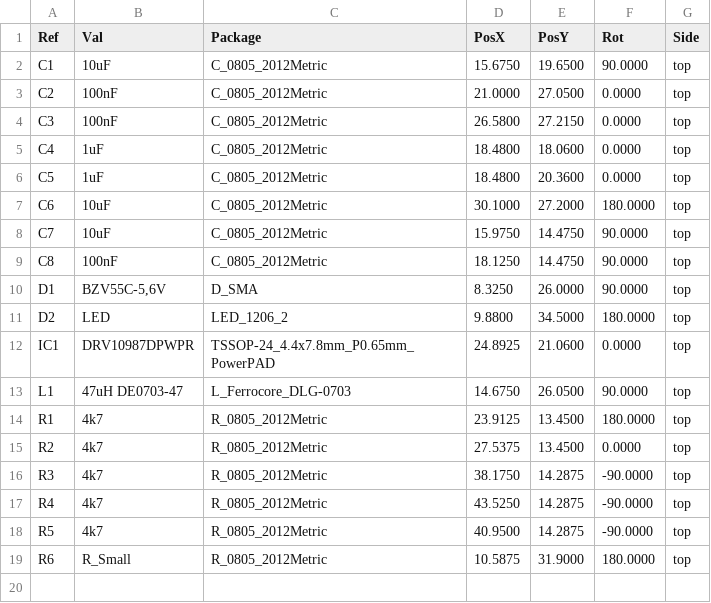
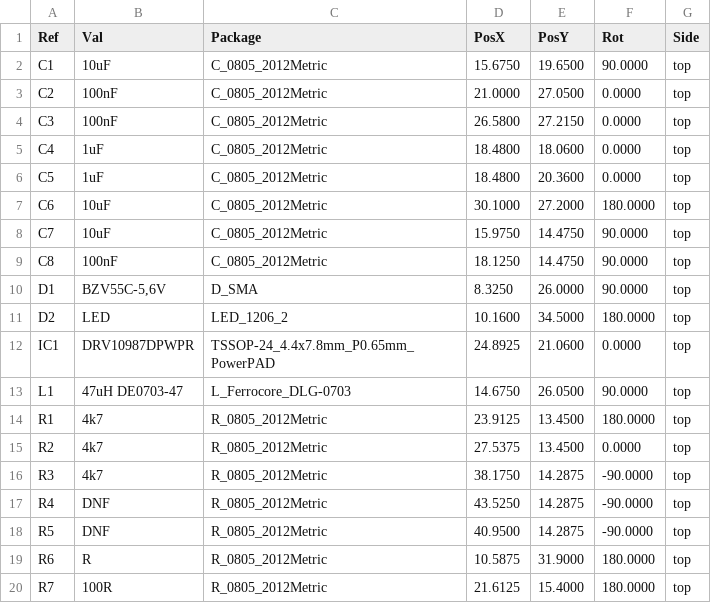
Before and after one commit to mlab-modules/DRV10987V01, a CSV file: hw/cam_profi/gbr/DRV10987V01A-both_pos.csv, drawn as a sheet.

```diff
--- a/hw/cam_profi/gbr/DRV10987V01A-both_pos.csv
+++ b/hw/cam_profi/gbr/DRV10987V01A-both_pos.csv
@@ -10,3 +10,3 @@ Ref,Val,Package,PosX,PosY,Rot,Side
 "D1","BZV55C-5,6V","D_SMA",8.3250,26.0000,90.0000,top
-"D2","LED","LED_1206_2",9.8800,34.5000,180.0000,top
+"D2","LED","LED_1206_2",10.1600,34.5000,180.0000,top
 "IC1","DRV10987DPWPR","TSSOP-24_4.4x7.8mm_P0.65mm_PowerPAD",24.8925,21.0600,0.0000,top
@@ -16,4 +16,5 @@ Ref,Val,Package,PosX,PosY,Rot,Side
 "R3","4k7","R_0805_2012Metric",38.1750,14.2875,-90.0000,top
-"R4","4k7","R_0805_2012Metric",43.5250,14.2875,-90.0000,top
-"R5","4k7","R_0805_2012Metric",40.9500,14.2875,-90.0000,top
-"R6","R_Small","R_0805_2012Metric",10.5875,31.9000,180.0000,top
+"R4","DNF","R_0805_2012Metric",43.5250,14.2875,-90.0000,top
+"R5","DNF","R_0805_2012Metric",40.9500,14.2875,-90.0000,top
+"R6","R","R_0805_2012Metric",10.5875,31.9000,180.0000,top
+"R7","100R","R_0805_2012Metric",21.6125,15.4000,180.0000,top
```
Also changed, not shown: hw/cam_profi/gbr/PnP/DRV10987V01A_cpl_top_pos.csv, 38 other files.
